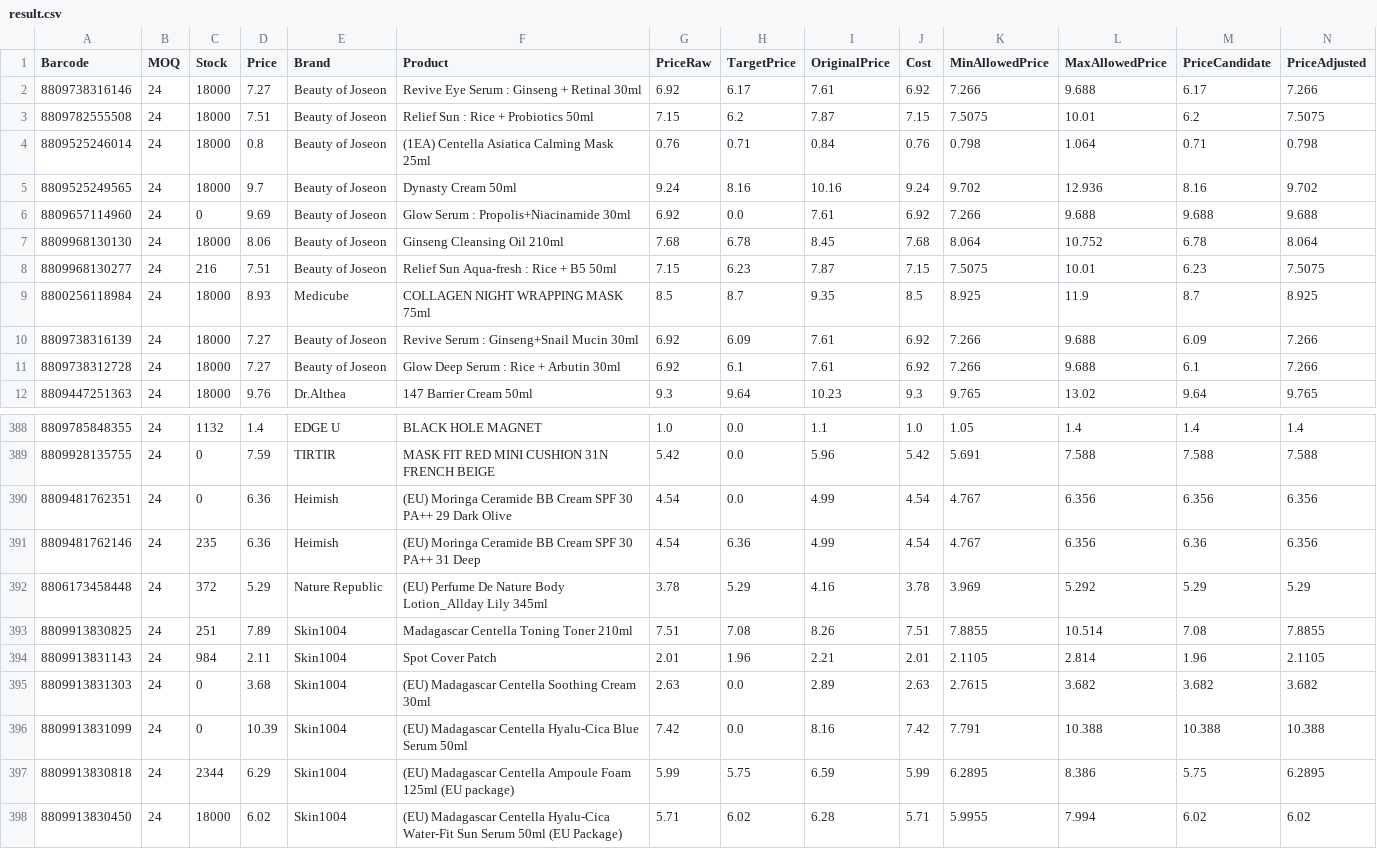
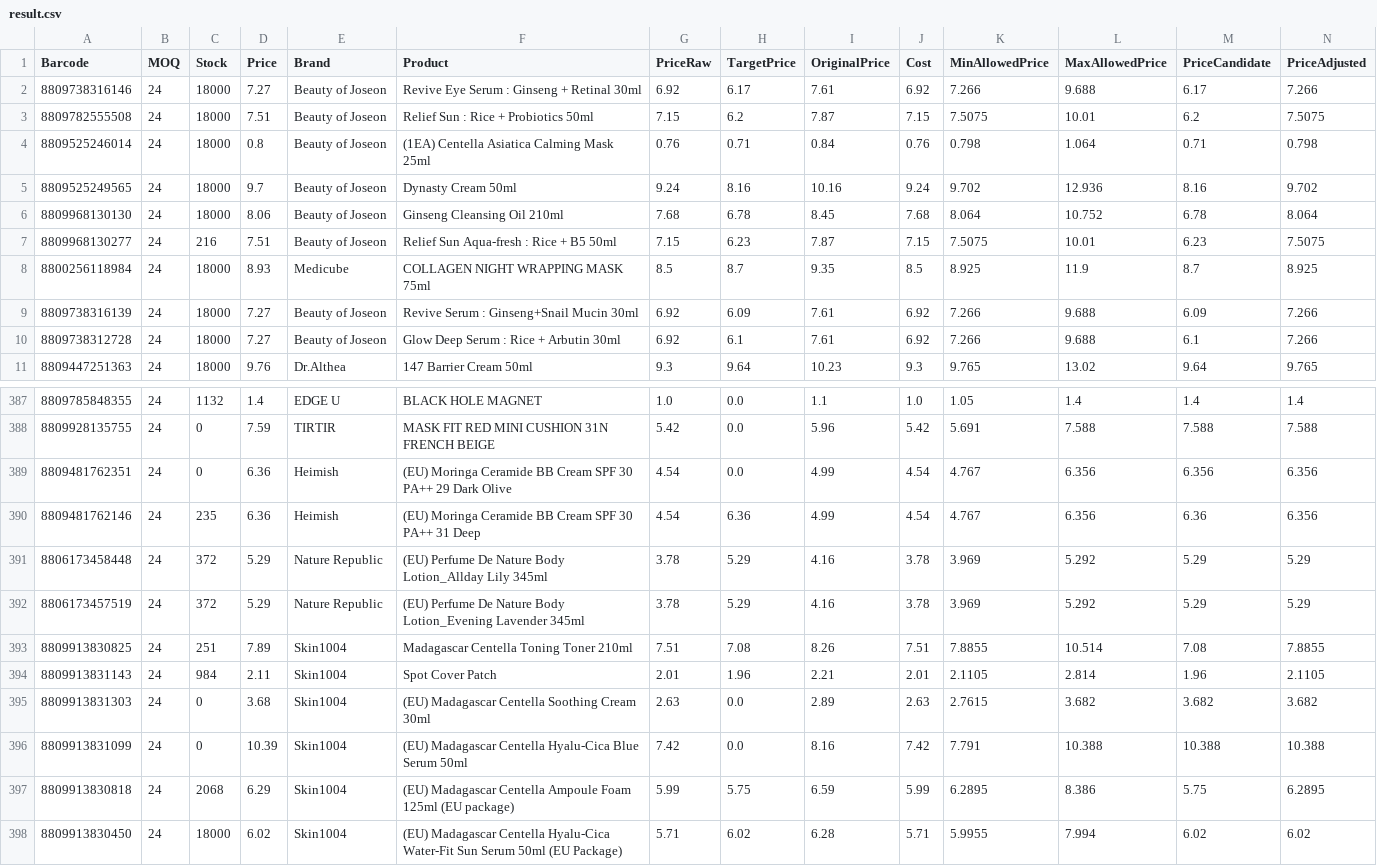
Before and after one commit to AmazingEli01/stocklist_sk, a CSV file: result.csv, drawn as a sheet; only a part is shown, gaps mark what is left out; removed rows and columns are numbered as before the commit, all else as after; rows hold the shown columns only; the diff names each change by its address in the sheet, - before the commit and + after, or states it on an @@ line.

Commit message:
Update result.csv 2025-12-09 02:48:54

```diff
--- a/result.csv
+++ b/result.csv
-row 6: 8809657114960 | 24 | 0 | 9.69 | Beauty of Joseon | Glow Serum : Propolis+Niacinamide 30ml | 6.92 | 0.0 | 7.61 | 6.92 | 7.266 | 9.688 | 9.688 | 9.688
+row 392: 8806173457519 | 24 | 372 | 5.29 | Nature Republic | (EU) Perfume De Nature Body Lotion_Evening Lavender 345ml | 3.78 | 5.29 | 4.16 | 3.78 | 3.969 | 5.292 | 5.29 | 5.29
-C397 (Stock): 2344
+C397 (Stock): 2068
```
